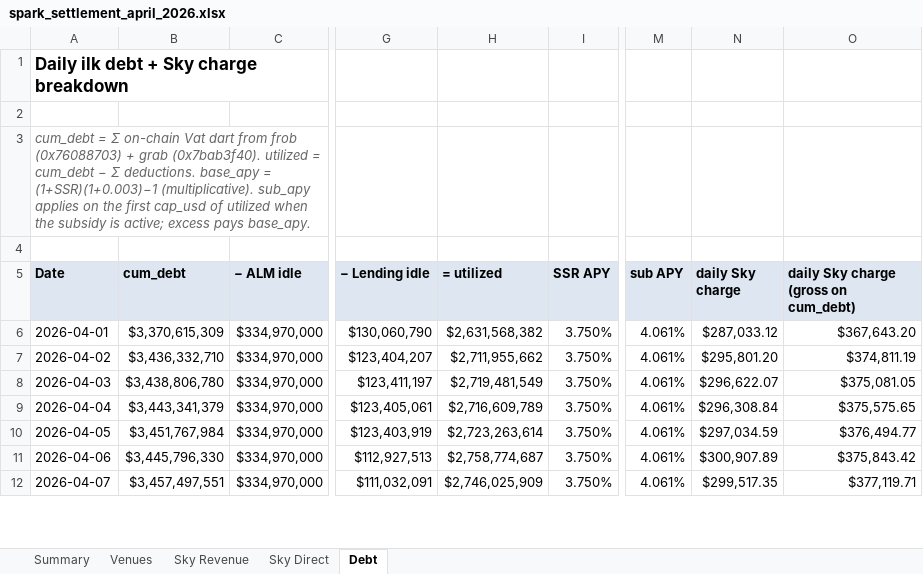
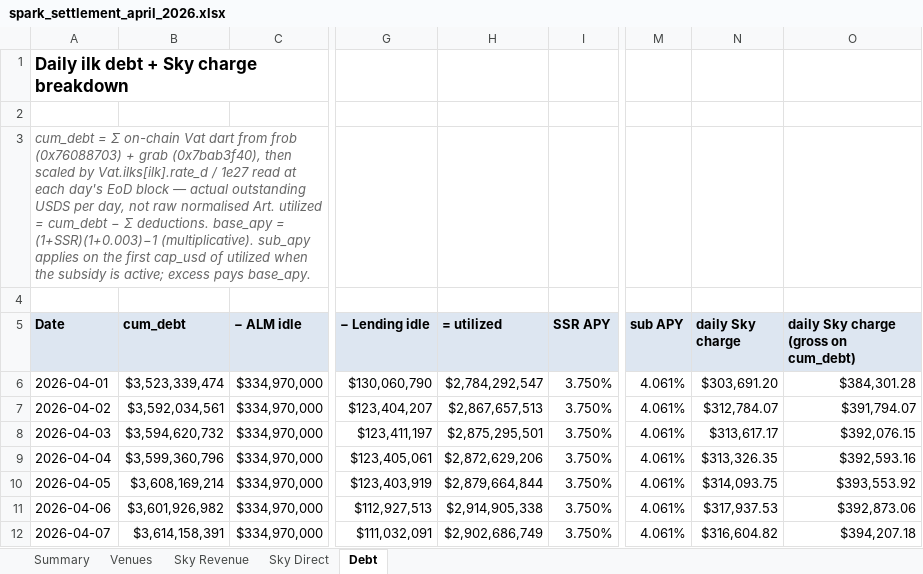
Before and after one commit to soterlabs/settlement-reports, an Excel workbook: reports/spark/2026-04/spark_settlement_april_2026.xlsx, sheet Debt, drawn as a sheet; only a part is shown, gaps mark what is left out; values as stored, in another font and other column widths than the file's, no borders; formulas without a stored value are shown as written; the diff covers the shown part only; the diff names each change by its address in the sheet, - before the commit and + after, or states it on an @@ line.

```diff
--- a/reports/spark/2026-04/spark_settlement_april_2026.xlsx (sheet Debt)
+++ b/reports/spark/2026-04/spark_settlement_april_2026.xlsx (sheet Debt)
-A3 (Date): …+ grab (0x7bab3f40). utilized =…
+A3 (Date): …+ grab (0x7bab3f40), then scaled by Vat.ilks[ilk].rate_d / 1e27 read at each day's EoD block — actual outstanding USDS per day, not raw normalised Art. utilized =…
-B6 (cum_debt): $3,370,615,309
+B6 (cum_debt): $3,523,339,474
-H6 (= utilized): $2,631,568,382
+H6 (= utilized): $2,784,292,547
-N6 (daily Sky charge): $287,033.12
+N6 (daily Sky charge): $303,691.20
-O6: $367,643.20
+O6: $384,301.28
-B7 (cum_debt): $3,436,332,710
+B7 (cum_debt): $3,592,034,561
-H7 (= utilized): $2,711,955,662
+H7 (= utilized): $2,867,657,513
-N7 (daily Sky charge): $295,801.20
+N7 (daily Sky charge): $312,784.07
-O7: $374,811.19
+O7: $391,794.07
-B8 (cum_debt): $3,438,806,780
+B8 (cum_debt): $3,594,620,732
-H8 (= utilized): $2,719,481,549
+H8 (= utilized): $2,875,295,501
-N8 (daily Sky charge): $296,622.07
+N8 (daily Sky charge): $313,617.17
-O8: $375,081.05
+O8: $392,076.15
-B9 (cum_debt): $3,443,341,379
+B9 (cum_debt): $3,599,360,796
-H9 (= utilized): $2,716,609,789
+H9 (= utilized): $2,872,629,206
-N9 (daily Sky charge): $296,308.84
+N9 (daily Sky charge): $313,326.35
-O9: $375,575.65
+O9: $392,593.16
-B10 (cum_debt): $3,451,767,984
+B10 (cum_debt): $3,608,169,214
-H10 (= utilized): $2,723,263,614
+H10 (= utilized): $2,879,664,844
-N10 (daily Sky charge): $297,034.59
+N10 (daily Sky charge): $314,093.75
-O10: $376,494.77
+O10: $393,553.92
-B11 (cum_debt): $3,445,796,330
+B11 (cum_debt): $3,601,926,982
-H11 (= utilized): $2,758,774,687
+H11 (= utilized): $2,914,905,338
-N11 (daily Sky charge): $300,907.89
+N11 (daily Sky charge): $317,937.53
-O11: $375,843.42
+O11: $392,873.06
-B12 (cum_debt): $3,457,497,551
+B12 (cum_debt): $3,614,158,391
-H12 (= utilized): $2,746,025,909
+H12 (= utilized): $2,902,686,749
-N12 (daily Sky charge): $299,517.35
+N12 (daily Sky charge): $316,604.82
-O12: $377,119.71
+O12: $394,207.18
```
Also changed, not shown: 94 edited cells elsewhere in this sheet, sheet Venues, sheet Summary, sheet Sky Revenue, reports/grove/2026-02/grove_settlement_february_2026.xlsx, reports/spark/2026-01/spark_settlement_january_2026.xlsx, 22 other files.
